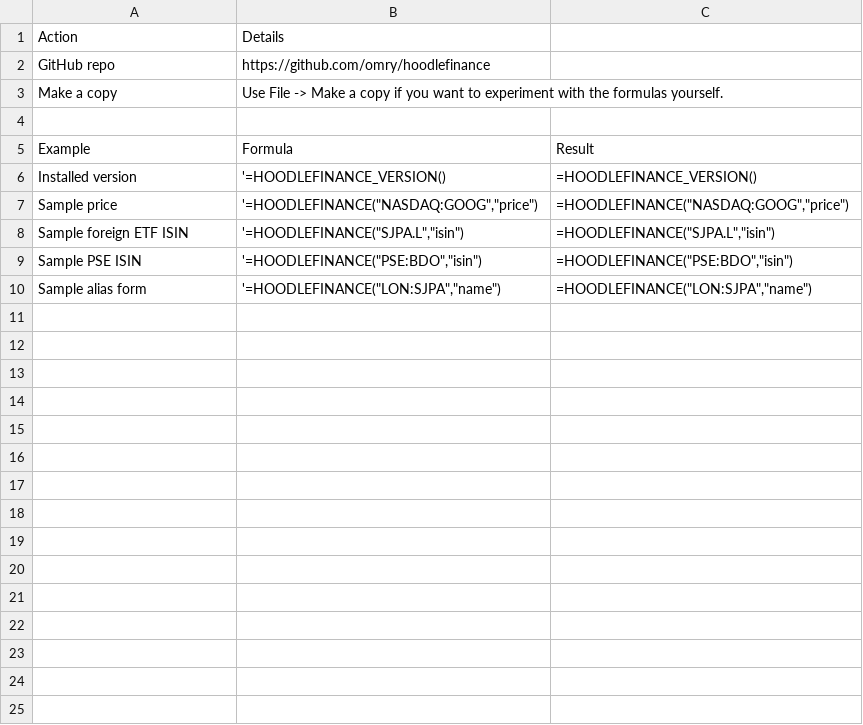
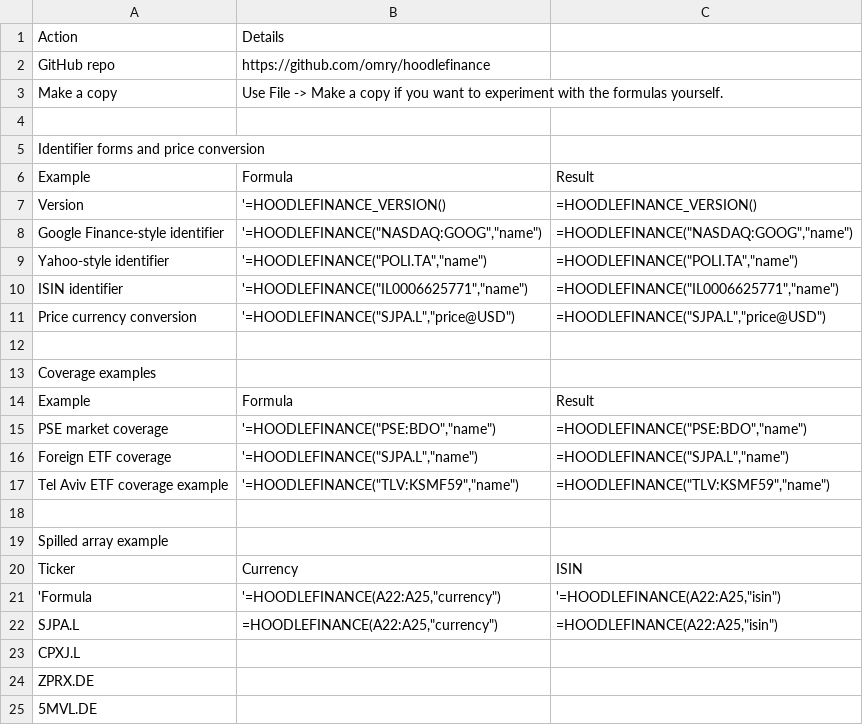
Before and after one commit to omry/hoodlefinance, a TSV file: docs/demo-sheet/start-here.tsv, drawn as a sheet.

```diff
--- a/docs/demo-sheet/start-here.tsv
+++ b/docs/demo-sheet/start-here.tsv
@@ -4,7 +4,22 @@ Make a copy	Use File -> Make a copy if you want to experiment with the formulas
 
+Identifier forms and price conversion		
 Example	Formula	Result
-Installed version	'=HOODLEFINANCE_VERSION()	=HOODLEFINANCE_VERSION()
-Sample price	'=HOODLEFINANCE("NASDAQ:GOOG","price")	=HOODLEFINANCE("NASDAQ:GOOG","price")
-Sample foreign ETF ISIN	'=HOODLEFINANCE("SJPA.L","isin")	=HOODLEFINANCE("SJPA.L","isin")
-Sample PSE ISIN	'=HOODLEFINANCE("PSE:BDO","isin")	=HOODLEFINANCE("PSE:BDO","isin")
-Sample alias form	'=HOODLEFINANCE("LON:SJPA","name")	=HOODLEFINANCE("LON:SJPA","name")
+Version	'=HOODLEFINANCE_VERSION()	=HOODLEFINANCE_VERSION()
+Google Finance-style identifier	'=HOODLEFINANCE("NASDAQ:GOOG","name")	=HOODLEFINANCE("NASDAQ:GOOG","name")
+Yahoo-style identifier	'=HOODLEFINANCE("POLI.TA","name")	=HOODLEFINANCE("POLI.TA","name")
+ISIN identifier	'=HOODLEFINANCE("IL0006625771","name")	=HOODLEFINANCE("IL0006625771","name")
+Price currency conversion	'=HOODLEFINANCE("SJPA.L","price@USD")	=HOODLEFINANCE("SJPA.L","price@USD")
+
+Coverage examples		
+Example	Formula	Result
+PSE market coverage	'=HOODLEFINANCE("PSE:BDO","name")	=HOODLEFINANCE("PSE:BDO","name")
+Foreign ETF coverage	'=HOODLEFINANCE("SJPA.L","name")	=HOODLEFINANCE("SJPA.L","name")
+Tel Aviv ETF coverage example	'=HOODLEFINANCE("TLV:KSMF59","name")	=HOODLEFINANCE("TLV:KSMF59","name")
+
+Spilled array example		
+Ticker	Currency	ISIN
+'Formula	'=HOODLEFINANCE(A22:A25,"currency")	'=HOODLEFINANCE(A22:A25,"isin")
+SJPA.L	=HOODLEFINANCE(A22:A25,"currency")	=HOODLEFINANCE(A22:A25,"isin")
+CPXJ.L		
+ZPRX.DE		
+5MVL.DE		
```
Also changed, not shown: docs/demo-sheet/currency.tsv, docs/demo-sheet/foreign-etfs.tsv, 7 other files.
